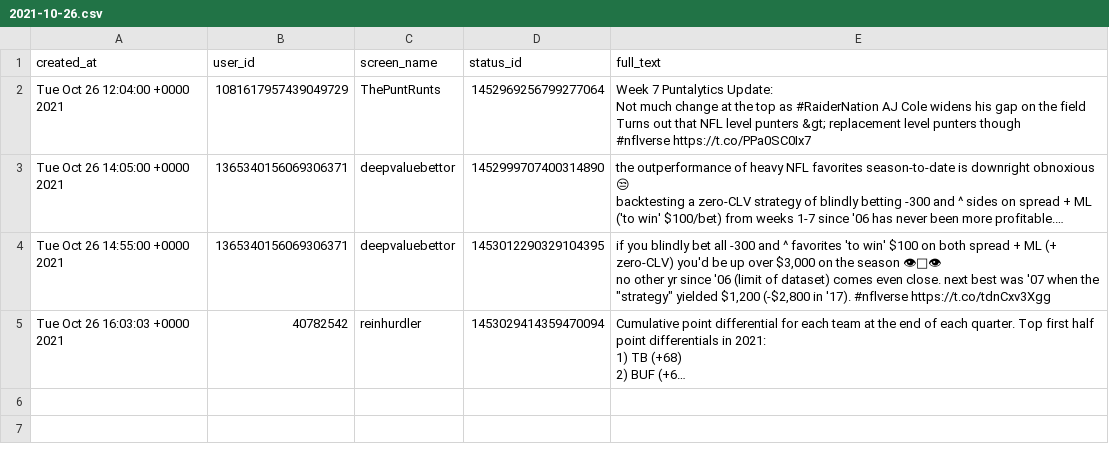
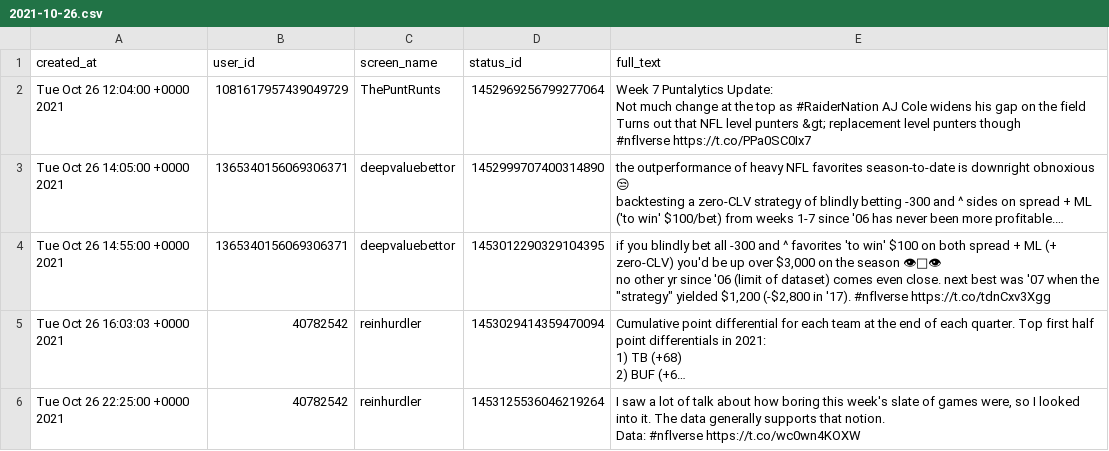
Before and after one commit to nflverse/nflversetweets, a CSV file: data/2021-10-26.csv, drawn as a sheet; long unchanged cells end in …; ↵ is a line break in a cell; the diff names each change by its address in the sheet, - before the commit and + after, or states it on an @@ line.

```diff
--- a/data/2021-10-26.csv
+++ b/data/2021-10-26.csv
+row 6: Tue Oct 26 22:25:00 +0000 2021 | 40782542 | reinhurdler | 1453125536046219264 | I saw a lot of talk about how boring this week's slate of games were, so I looked into it. The data generally supports that notion. ↵ Data: #nflverse https://t.co/wc0wn4KOXW
```
Also changed, not shown: 1 other file.
